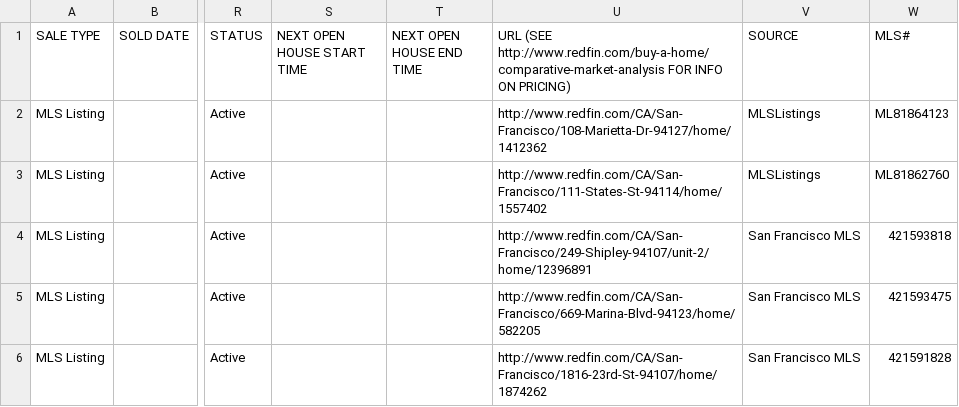
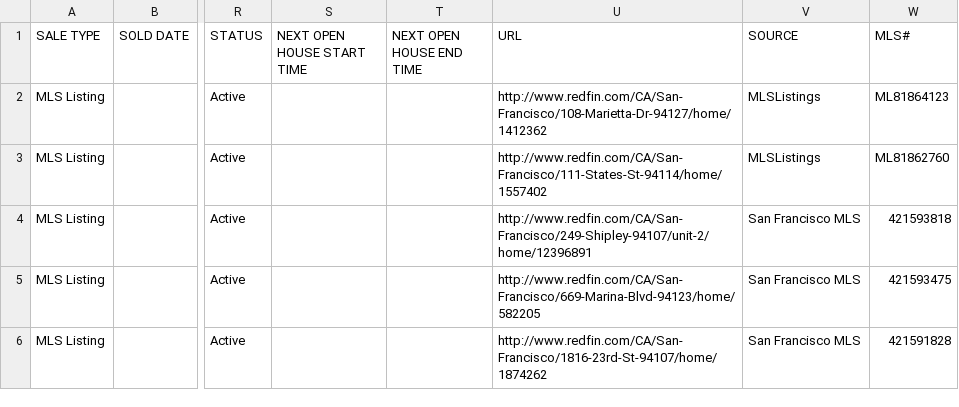
Before and after one commit to hm-factor/hearth_challenge_backend, a CSV file: lib/seeds/zillow_homes.csv, drawn as a sheet; only a part is shown, gaps mark what is left out; the diff names each change by its address in the sheet, - before the commit and + after, or states it on an @@ line.

Commit message:
edited csv URL header so that it wasnt ridiculously long and added url column to home table

```diff
--- a/lib/seeds/zillow_homes.csv
+++ b/lib/seeds/zillow_homes.csv
-U1: URL (SEE http://www.redfin.com/buy-a-home/comparative-market-analysis FOR INFO ON PRICING)
+U1: URL
```
Also changed, not shown: 4 other files.
